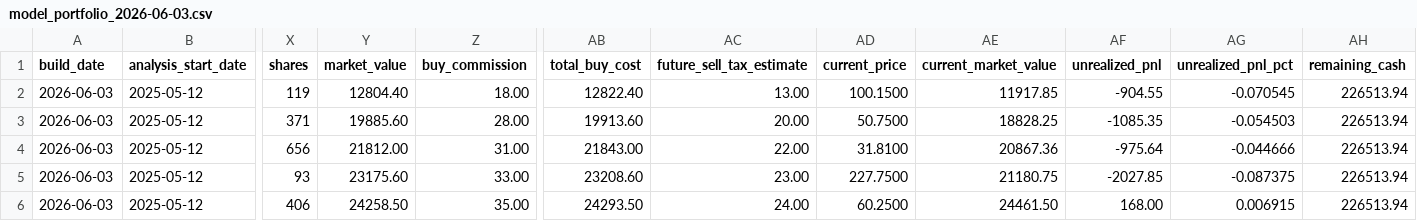
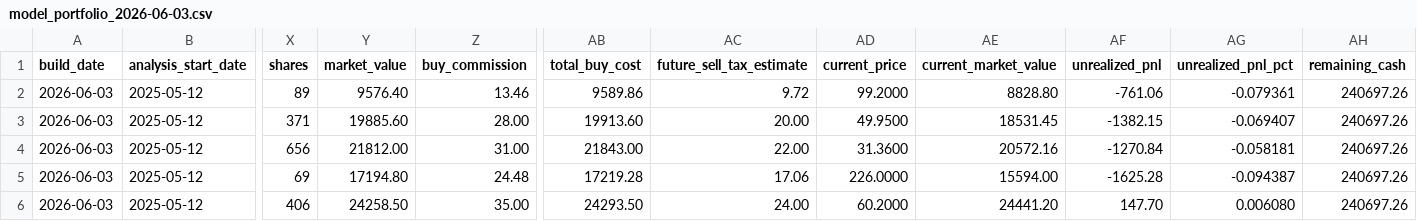
Before and after one commit to TonyTCFu/futienchun-com-dashboard, a CSV file: data/model_portfolio_2026-06-03.csv, drawn as a sheet; only a part is shown, gaps mark what is left out; the diff covers the shown part only; the diff names each change by its address in the sheet, - before the commit and + after, or states it on an @@ line.

```diff
--- a/data/model_portfolio_2026-06-03.csv
+++ b/data/model_portfolio_2026-06-03.csv
-X2 (shares): 119
+X2 (shares): 89
-Y2 (market_value): 12804.40
+Y2 (market_value): 9576.40
-Z2 (buy_commission): 18.00
+Z2 (buy_commission): 13.46
-AB2 (total_buy_cost): 12822.40
+AB2 (total_buy_cost): 9589.86
-AC2 (future_sell_tax_estimate): 13.00
+AC2 (future_sell_tax_estimate): 9.72
-AD2 (current_price): 100.1500
+AD2 (current_price): 99.2000
-AE2 (current_market_value): 11917.85
+AE2 (current_market_value): 8828.80
-AF2 (unrealized_pnl): -904.55
+AF2 (unrealized_pnl): -761.06
-AG2 (unrealized_pnl_pct): -0.070545
+AG2 (unrealized_pnl_pct): -0.079361
-AH2:AH6 (remaining_cash): 226513.94
+AH2:AH6 (remaining_cash): 240697.26
-AD3 (current_price): 50.7500
+AD3 (current_price): 49.9500
-AE3 (current_market_value): 18828.25
+AE3 (current_market_value): 18531.45
-AF3 (unrealized_pnl): -1085.35
+AF3 (unrealized_pnl): -1382.15
-AG3 (unrealized_pnl_pct): -0.054503
+AG3 (unrealized_pnl_pct): -0.069407
-AD4 (current_price): 31.8100
+AD4 (current_price): 31.3600
-AE4 (current_market_value): 20867.36
+AE4 (current_market_value): 20572.16
-AF4 (unrealized_pnl): -975.64
+AF4 (unrealized_pnl): -1270.84
-AG4 (unrealized_pnl_pct): -0.044666
+AG4 (unrealized_pnl_pct): -0.058181
-X5 (shares): 93
+X5 (shares): 69
-Y5 (market_value): 23175.60
+Y5 (market_value): 17194.80
-Z5 (buy_commission): 33.00
+Z5 (buy_commission): 24.48
-AB5 (total_buy_cost): 23208.60
+AB5 (total_buy_cost): 17219.28
-AC5 (future_sell_tax_estimate): 23.00
+AC5 (future_sell_tax_estimate): 17.06
-AD5 (current_price): 227.7500
+AD5 (current_price): 226.0000
-AE5 (current_market_value): 21180.75
+AE5 (current_market_value): 15594.00
-AF5 (unrealized_pnl): -2027.85
+AF5 (unrealized_pnl): -1625.28
-AG5 (unrealized_pnl_pct): -0.087375
+AG5 (unrealized_pnl_pct): -0.094387
-AD6 (current_price): 60.2500
+AD6 (current_price): 60.2000
-AE6 (current_market_value): 24461.50
+AE6 (current_market_value): 24441.20
-AF6 (unrealized_pnl): 168.00
+AF6 (unrealized_pnl): 147.70
-AG6 (unrealized_pnl_pct): 0.006915
+AG6 (unrealized_pnl_pct): 0.006080
```
Also changed, not shown: 47 edited cells elsewhere in this file, data/model_portfolio_latest.csv, 13 other files.
